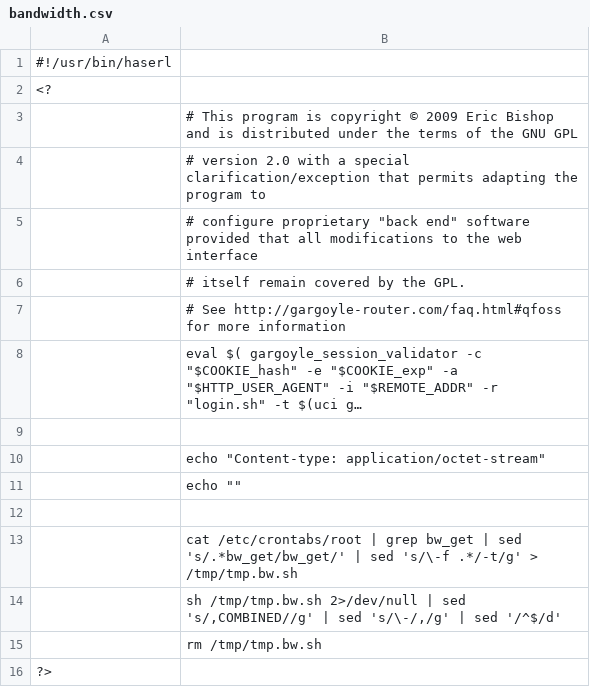
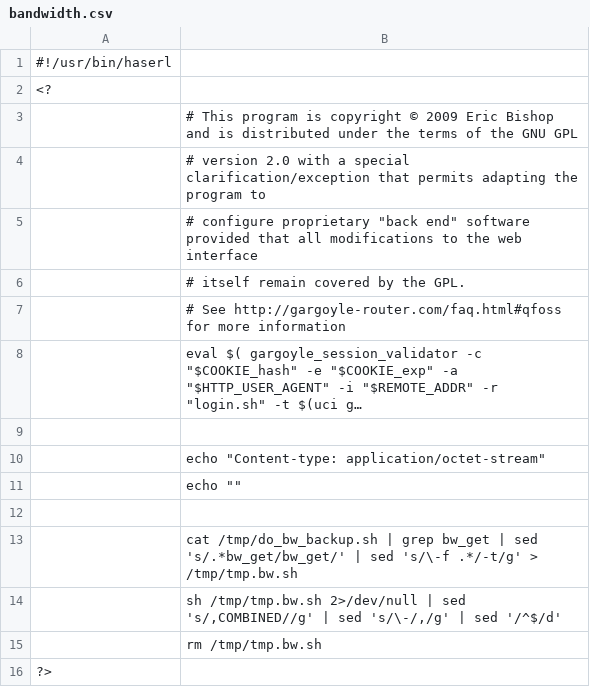
Before and after one commit to ericpaulbishop/gargoyle, a CSV file: package/gargoyle/files/www/bandwidth.csv, drawn as a sheet; long unchanged cells end in …; the diff names each change by its address in the sheet, - before the commit and + after, or states it on an @@ line.

Commit message:
save bandwidth data using a script that executes sequentially instead of simultaneous cron events which should prevent race condition and should prevent the periodic rebooting one guy is reporting on the forums (though that shouldn't really happen anyway... maybe too much RAM is being used when everything executes at once?)

```diff
--- a/package/gargoyle/files/www/bandwidth.csv
+++ b/package/gargoyle/files/www/bandwidth.csv
-B13: cat /etc/crontabs/root | grep…
+B13: cat /tmp/do_bw_backup.sh | grep…
```
Also changed, not shown: 3 other files.
